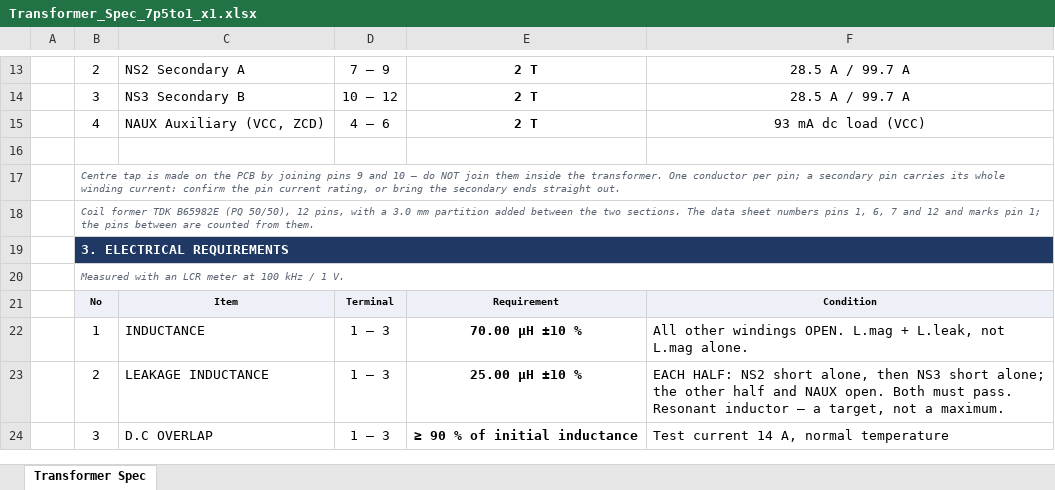
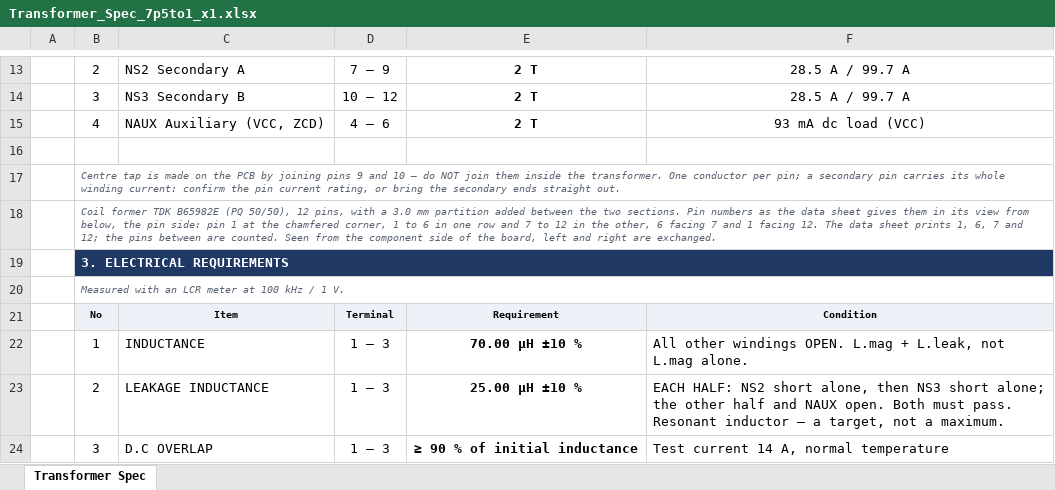
Before and after one commit to yohan924-ops/L6790A-Single-Stage-PFC-LLC-Converter, an Excel workbook: PQ50/Calculation Excel Sheet/variants/Transformer_Spec_7p5to1_x1.xlsx, sheet Transformer Spec, drawn as a sheet; only a part is shown, gaps mark what is left out; values as stored, in another font and other column widths than the file's, no borders; the diff names each change by its address in the sheet, - before the commit and + after, or states it on an @@ line.

```diff
--- a/PQ50/Calculation Excel Sheet/variants/Transformer_Spec_7p5to1_x1.xlsx (sheet Transformer Spec)
+++ b/PQ50/Calculation Excel Sheet/variants/Transformer_Spec_7p5to1_x1.xlsx (sheet Transformer Spec)
-B18: …two sections. The data sheet numbers pins 1, 6, 7 and 12 and marks pin 1; the pins between are counted from them.
+B18: …two sections. Pin numbers as the data sheet gives them in its view from below, the pin side: pin 1 at the chamfered corner, 1 to 6 in one row and 7 to 12 in the other, 6 facing 7 and 1 facing 12. The data sheet prints 1, 6, 7 and 12; the pins between are counted. Seen from the component side of the board, left and right are exchanged.
```
Also changed, not shown: PQ50/Calculation Excel Sheet/variants/Transformer_Spec_7p5to1.xlsx, 11 other files.
